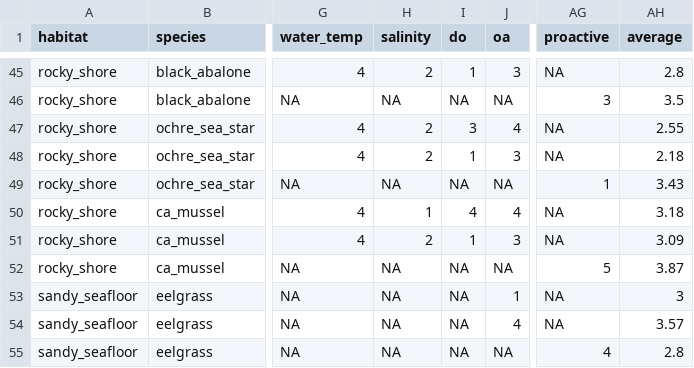
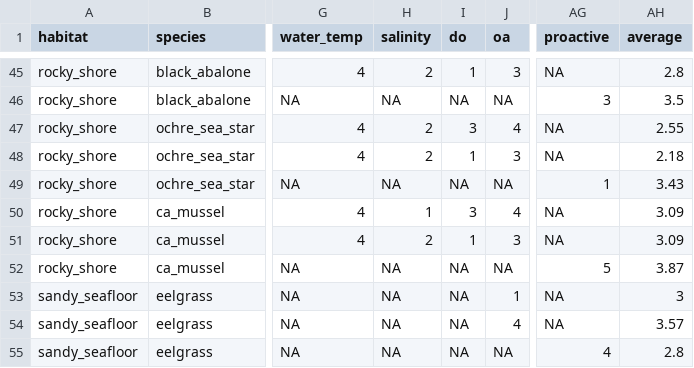
Before and after one commit to gkumaishi/CINMS_CVA, a CSV file: data/CVA_scores_tidy.csv, drawn as a sheet; only a part is shown, gaps mark what is left out; the diff names each change by its address in the sheet, - before the commit and + after, or states it on an @@ line.

Commit message:
fixed CA mussel DO sensitivity score

```diff
--- a/data/CVA_scores_tidy.csv
+++ b/data/CVA_scores_tidy.csv
-I50 (do): 4
+I50 (do): 3
-AH50 (average): 3.18
+AH50 (average): 3.09
```
Also changed, not shown: 1 other file.
